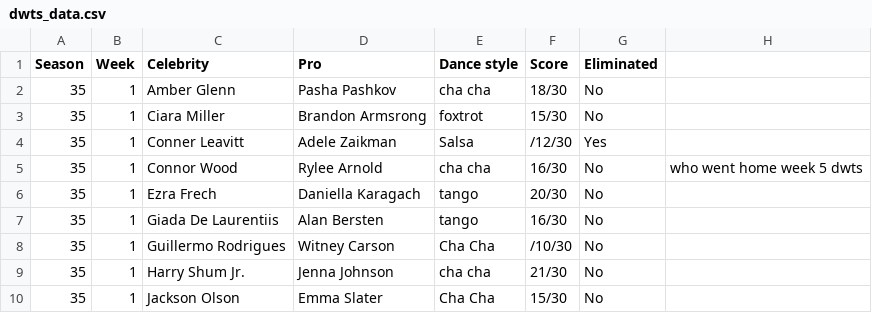
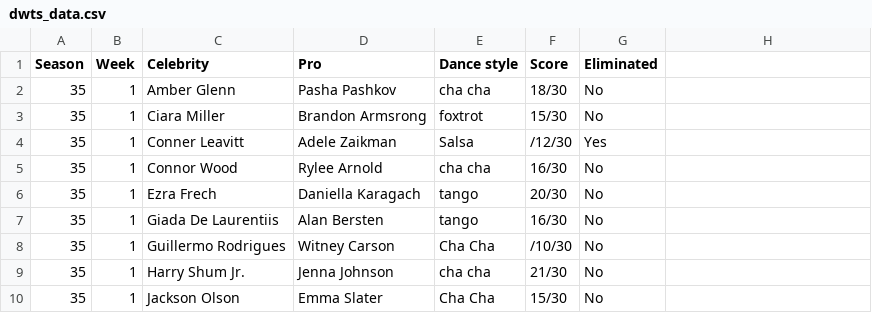
Before and after one commit to ariellaedel/DWTS-2026-tracker, a CSV file: dwts_data.csv, drawn as a sheet; only a part is shown.

Commit message:
Update dwts_data.csv with corrected entries
Fixed formatting issues and added missing data for Season 35, Week 5.

```diff
--- a/dwts_data.csv
+++ b/dwts_data.csv
@@ -4,3 +4,3 @@
 35,1,Conner Leavitt,Adele Zaikman,Salsa,/12/30,Yes,
-35,1,Connor Wood ,Rylee Arnold,cha cha ,16/30,No,who went home week 5 dwts
+35,1,Connor Wood ,Rylee Arnold,cha cha ,16/30,No,
 35,1,Ezra Frech,Daniella Karagach,tango,20/30,No,
```
